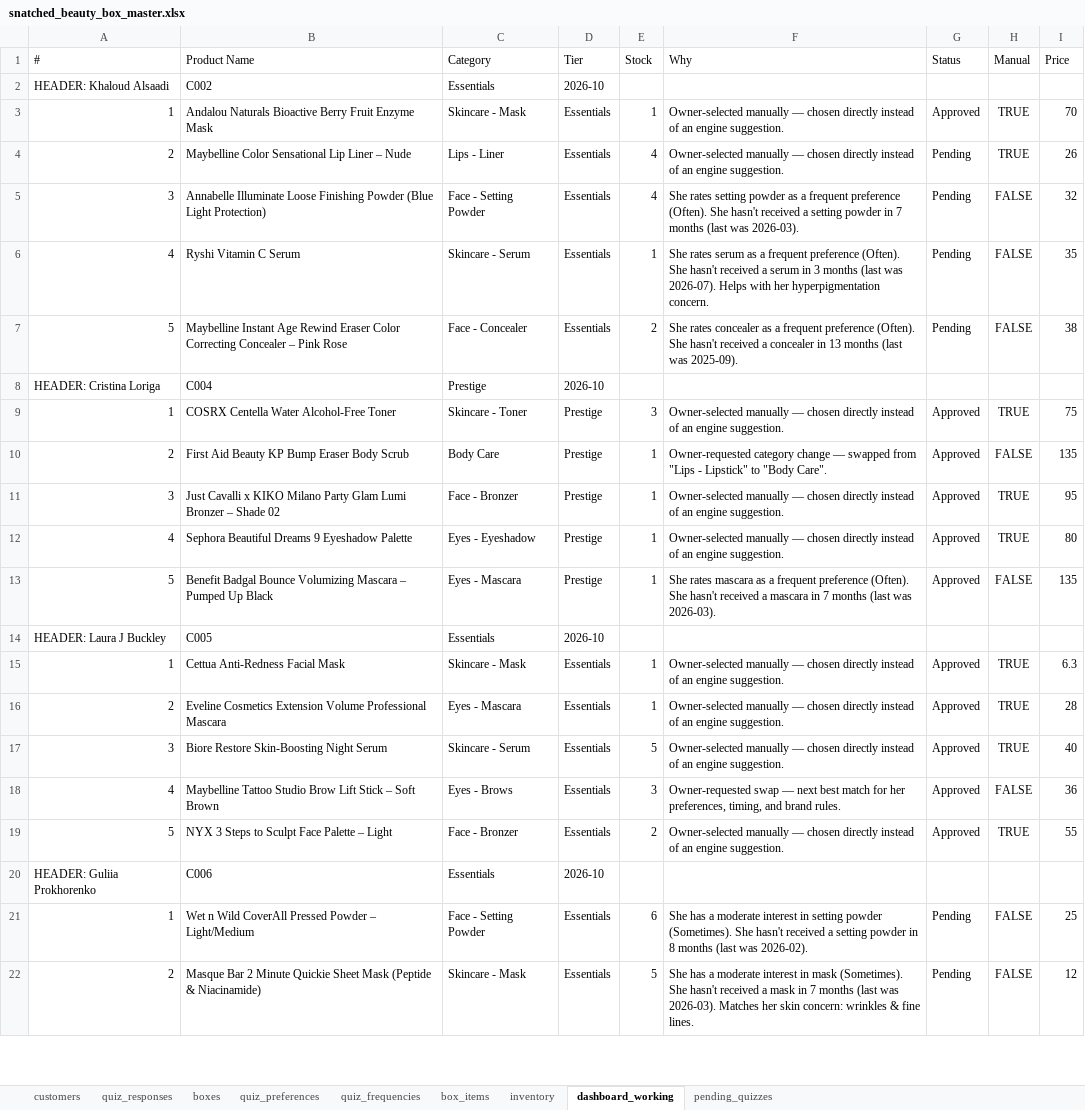
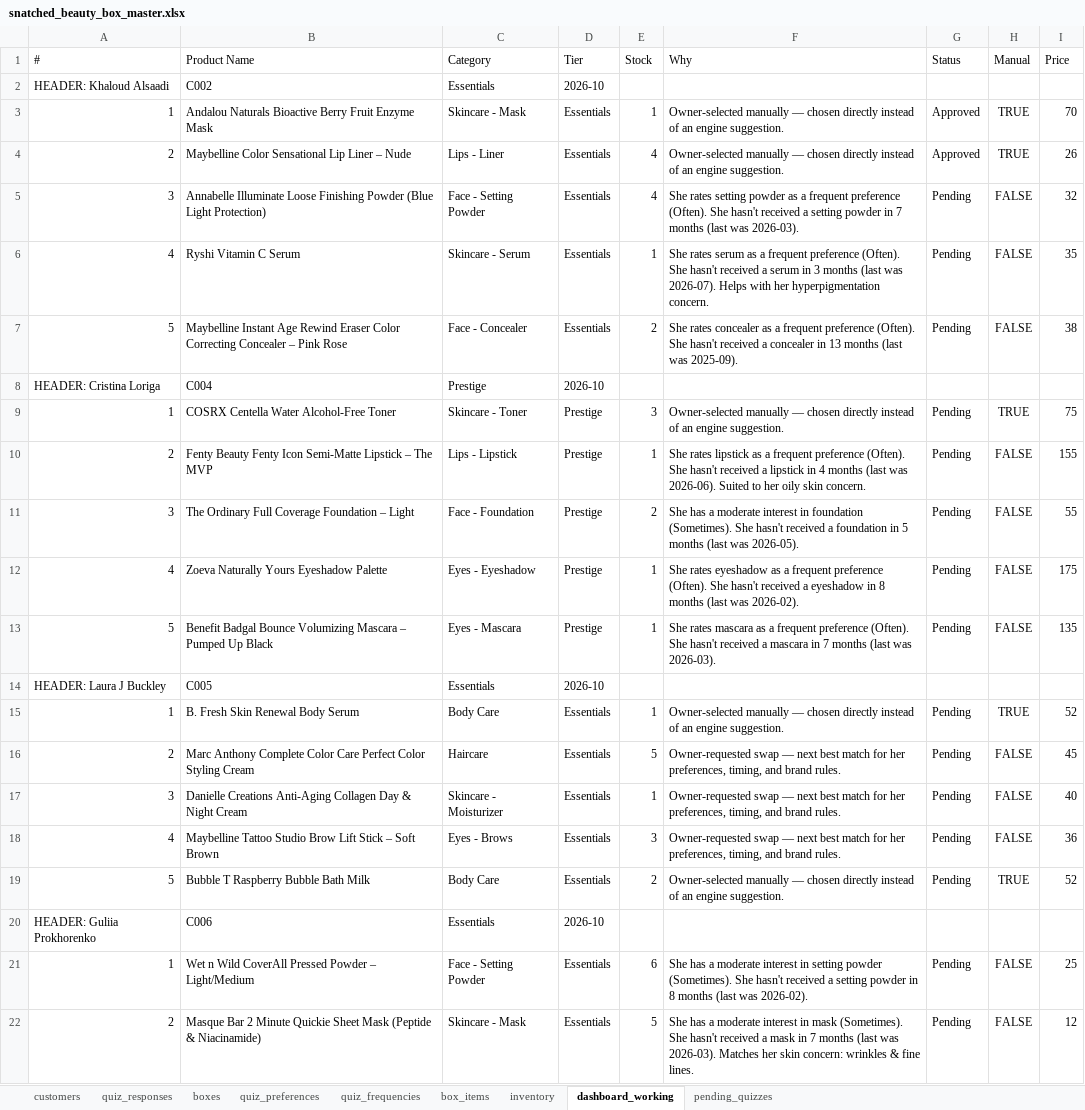
Before and after one commit to anisanaeem2994-bot/snatched-recommend-engine, an Excel workbook: snatched_beauty_box_master.xlsx, sheet dashboard_working, drawn as a sheet; only a part is shown; values as stored, in another font and other column widths than the file's, no borders; the diff names each change by its address in the sheet, - before the commit and + after, or states it on an @@ line.

Commit message:
Auto-save after approval/change

```diff
--- a/snatched_beauty_box_master.xlsx (sheet dashboard_working)
+++ b/snatched_beauty_box_master.xlsx (sheet dashboard_working)
-G4 (Status): Pending
+G4 (Status): Approved
-G9:G13 (Status): Approved
+G9:G13 (Status): Pending
-B10 (Product Name): First Aid Beauty KP Bump Eraser Body Scrub
+B10 (Product Name): Fenty Beauty Fenty Icon Semi-Matte Lipstick – The MVP
-C10 (Category): Body Care
+C10 (Category): Lips - Lipstick
-F10 (Why): Owner-requested category change — swapped from "Lips - Lipstick" to "Body Care".
+F10 (Why): She rates lipstick as a frequent preference (Often). She hasn't received a lipstick in 4 months (last was 2026-06). Suited to her oily skin concern.
-I10 (Price): 135
+I10 (Price): 155
-B11 (Product Name): Just Cavalli x KIKO Milano Party Glam Lumi Bronzer – Shade 02
+B11 (Product Name): The Ordinary Full Coverage Foundation – Light
-C11 (Category): Face - Bronzer
+C11 (Category): Face - Foundation
-E11 (Stock): 1
+E11 (Stock): 2
-F11 (Why): Owner-selected manually — chosen directly instead of an engine suggestion.
+F11 (Why): She has a moderate interest in foundation (Sometimes). She hasn't received a foundation in 5 months (last was 2026-05).
-H11:H12 (Manual): TRUE
+H11:H12 (Manual): FALSE
-I11 (Price): 95
+I11 (Price): 55
-B12 (Product Name): Sephora Beautiful Dreams 9 Eyeshadow Palette
+B12 (Product Name): Zoeva Naturally Yours Eyeshadow Palette
-F12 (Why): Owner-selected manually — chosen directly instead of an engine suggestion.
+F12 (Why): She rates eyeshadow as a frequent preference (Often). She hasn't received a eyeshadow in 8 months (last was 2026-02).
-I12 (Price): 80
+I12 (Price): 175
-B15 (Product Name): Cettua Anti-Redness Facial Mask
+B15 (Product Name): B. Fresh Skin Renewal Body Serum
-C15 (Category): Skincare - Mask
+C15 (Category): Body Care
-G15:G19 (Status): Approved
+G15:G19 (Status): Pending
-I15 (Price): 6.3
+I15 (Price): 52
-B16 (Product Name): Eveline Cosmetics Extension Volume Professional Mascara
+B16 (Product Name): Marc Anthony Complete Color Care Perfect Color Styling Cream
-C16 (Category): Eyes - Mascara
+C16 (Category): Haircare
-E16 (Stock): 1
+E16 (Stock): 5
-F16:F17 (Why): Owner-selected manually — chosen directly instead of an engine suggestion.
+F16:F17 (Why): Owner-requested swap — next best match for her preferences, timing, and brand rules.
-H16:H17 (Manual): TRUE
+H16:H17 (Manual): FALSE
-I16 (Price): 28
+I16 (Price): 45
-B17 (Product Name): Biore Restore Skin-Boosting Night Serum
+B17 (Product Name): Danielle Creations Anti-Aging Collagen Day & Night Cream
-C17 (Category): Skincare - Serum
+C17 (Category): Skincare - Moisturizer
-E17 (Stock): 5
+E17 (Stock): 1
-B19 (Product Name): NYX 3 Steps to Sculpt Face Palette – Light
+B19 (Product Name): Bubble T Raspberry Bubble Bath Milk
-C19 (Category): Face - Bronzer
+C19 (Category): Body Care
-I19 (Price): 55
+I19 (Price): 52
```
Also changed, not shown: sheet inventory.
